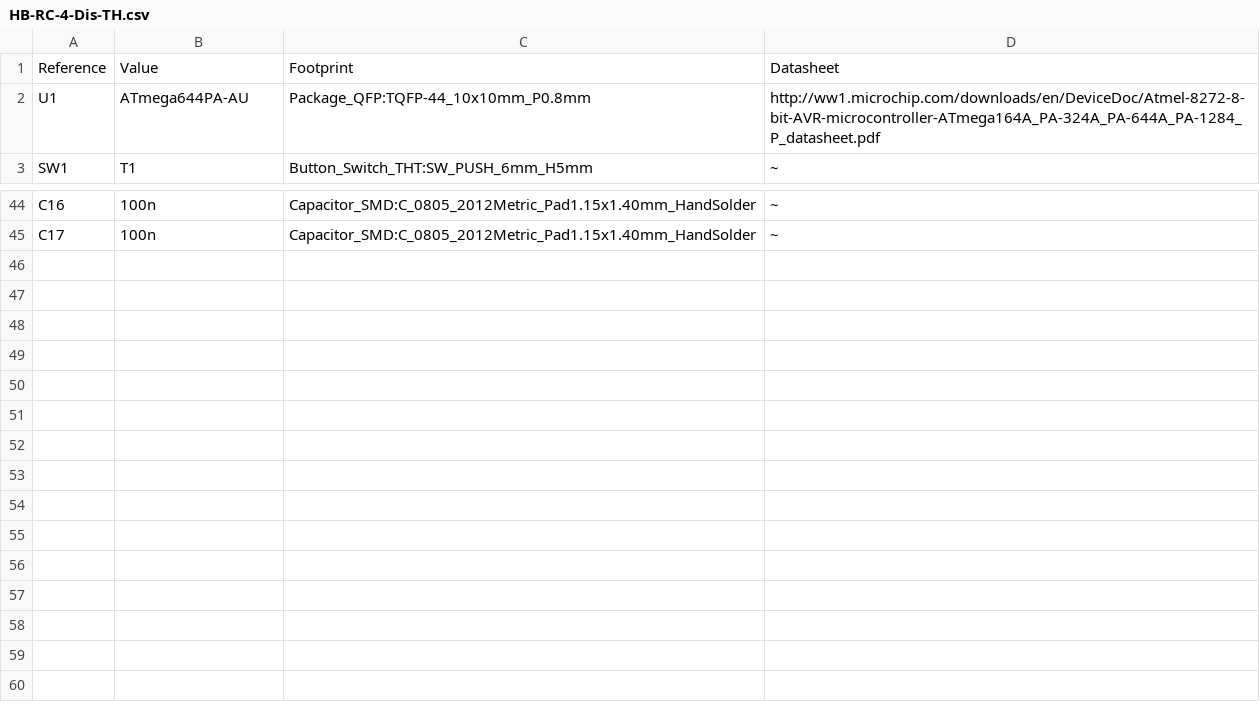
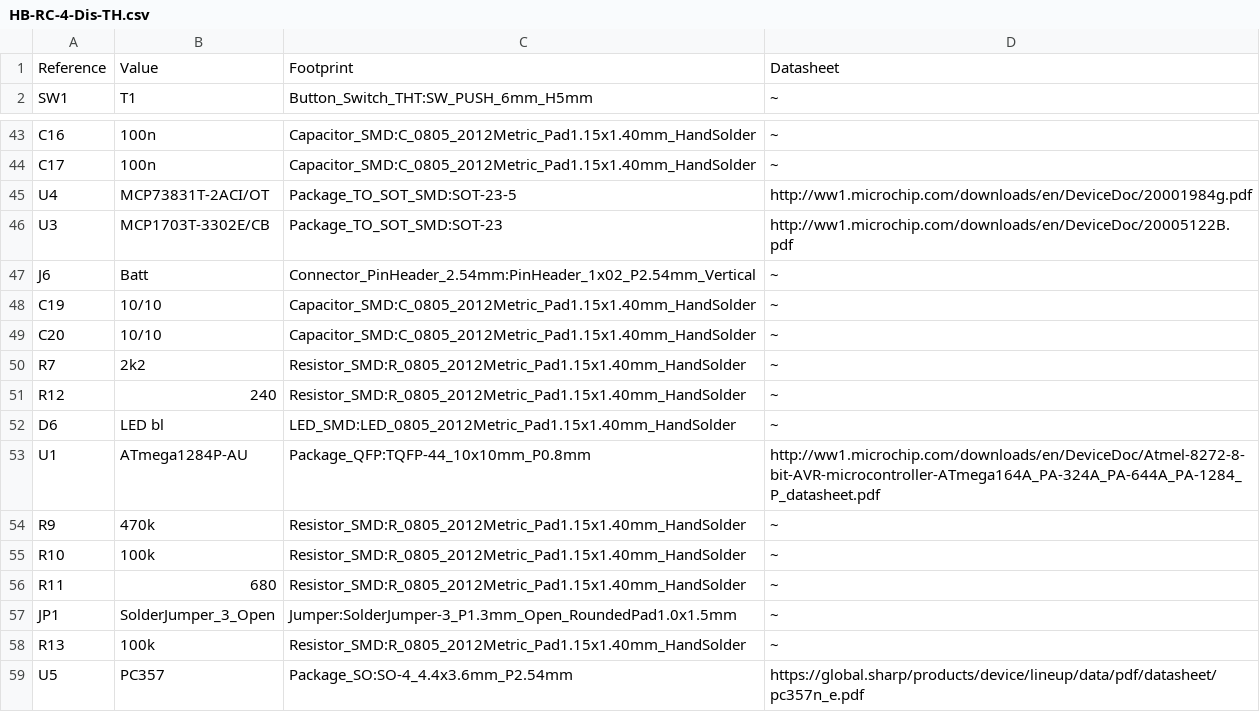
Before and after one commit to jp112sdl/HB-RC-4-Dis-TH, a CSV file: PCB/HB-RC-4-Dis-TH.csv, drawn as a sheet; only a part is shown, gaps mark what is left out; removed rows and columns are numbered as before the commit, all else as after; the diff names each change by its address in the sheet, - before the commit and + after, or states it on an @@ line.

```diff
--- a/PCB/HB-RC-4-Dis-TH.csv
+++ b/PCB/HB-RC-4-Dis-TH.csv
-row 2: U1 | ATmega644PA-AU | Package_QFP:TQFP-44_10x10mm_P0.8mm | http://ww1.microchip.com/downloads/en/DeviceDoc/Atmel-8272-8-bit-AVR-microcontroller-ATmega164A_PA-324A_PA-644A_PA-1284_P_datasheet.pdf
+row 45: U4 | MCP73831T-2ACI/OT | Package_TO_SOT_SMD:SOT-23-5 | http://ww1.microchip.com/downloads/en/DeviceDoc/20001984g.pdf
+row 46: U3 | MCP1703T-3302E/CB | Package_TO_SOT_SMD:SOT-23 | http://ww1.microchip.com/downloads/en/DeviceDoc/20005122B.pdf
+row 47: J6 | Batt | Connector_PinHeader_2.54mm:PinHeader_1x02_P2.54mm_Vertical | ~
+row 48: C19 | 10/10 | Capacitor_SMD:C_0805_2012Metric_Pad1.15x1.40mm_HandSolder | ~
+row 49: C20 | 10/10 | Capacitor_SMD:C_0805_2012Metric_Pad1.15x1.40mm_HandSolder | ~
+row 50: R7 | 2k2 | Resistor_SMD:R_0805_2012Metric_Pad1.15x1.40mm_HandSolder | ~
+row 51: R12 | 240 | Resistor_SMD:R_0805_2012Metric_Pad1.15x1.40mm_HandSolder | ~
+row 52: D6 | LED bl | LED_SMD:LED_0805_2012Metric_Pad1.15x1.40mm_HandSolder | ~
+row 53: U1 | ATmega1284P-AU | Package_QFP:TQFP-44_10x10mm_P0.8mm | http://ww1.microchip.com/downloads/en/DeviceDoc/Atmel-8272-8-bit-AVR-microcontroller-ATmega164A_PA-324A_PA-644A_PA-1284_P_datasheet.pdf
+row 54: R9 | 470k | Resistor_SMD:R_0805_2012Metric_Pad1.15x1.40mm_HandSolder | ~
+row 55: R10 | 100k | Resistor_SMD:R_0805_2012Metric_Pad1.15x1.40mm_HandSolder | ~
+row 56: R11 | 680 | Resistor_SMD:R_0805_2012Metric_Pad1.15x1.40mm_HandSolder | ~
+row 57: JP1 | SolderJumper_3_Open | Jumper:SolderJumper-3_P1.3mm_Open_RoundedPad1.0x1.5mm | ~
+row 58: R13 | 100k | Resistor_SMD:R_0805_2012Metric_Pad1.15x1.40mm_HandSolder | ~
+row 59: U5 | PC357 | Package_SO:SO-4_4.4x3.6mm_P2.54mm | https://global.sharp/products/device/lineup/data/pdf/datasheet/pc357n_e.pdf
```
Also changed, not shown: 26 other files.
